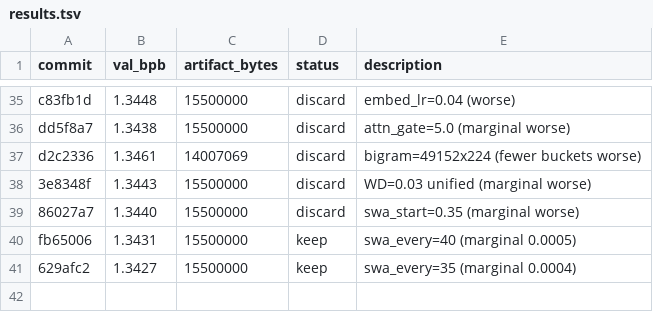
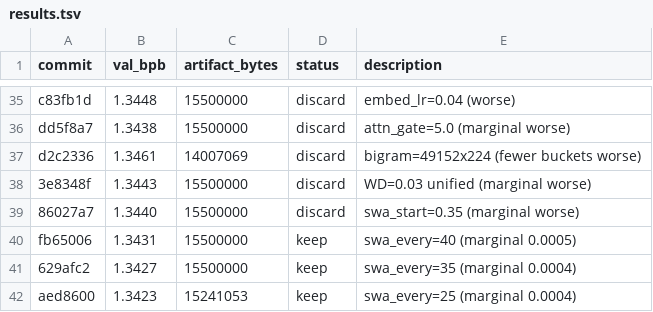
Before and after one commit to jzmyres/parameter-golf, a TSV file: experiments/results.tsv, drawn as a sheet; only a part is shown, gaps mark what is left out; the diff names each change by its address in the sheet, - before the commit and + after, or states it on an @@ line.

Commit message:
Phase 3: 1.3423! swa_every=25

```diff
--- a/experiments/results.tsv
+++ b/experiments/results.tsv
+row 42: aed8600 | 1.3423 | 15241053 | keep | swa_every=25 (marginal 0.0004)
```
Also changed, not shown: 2 other files.
